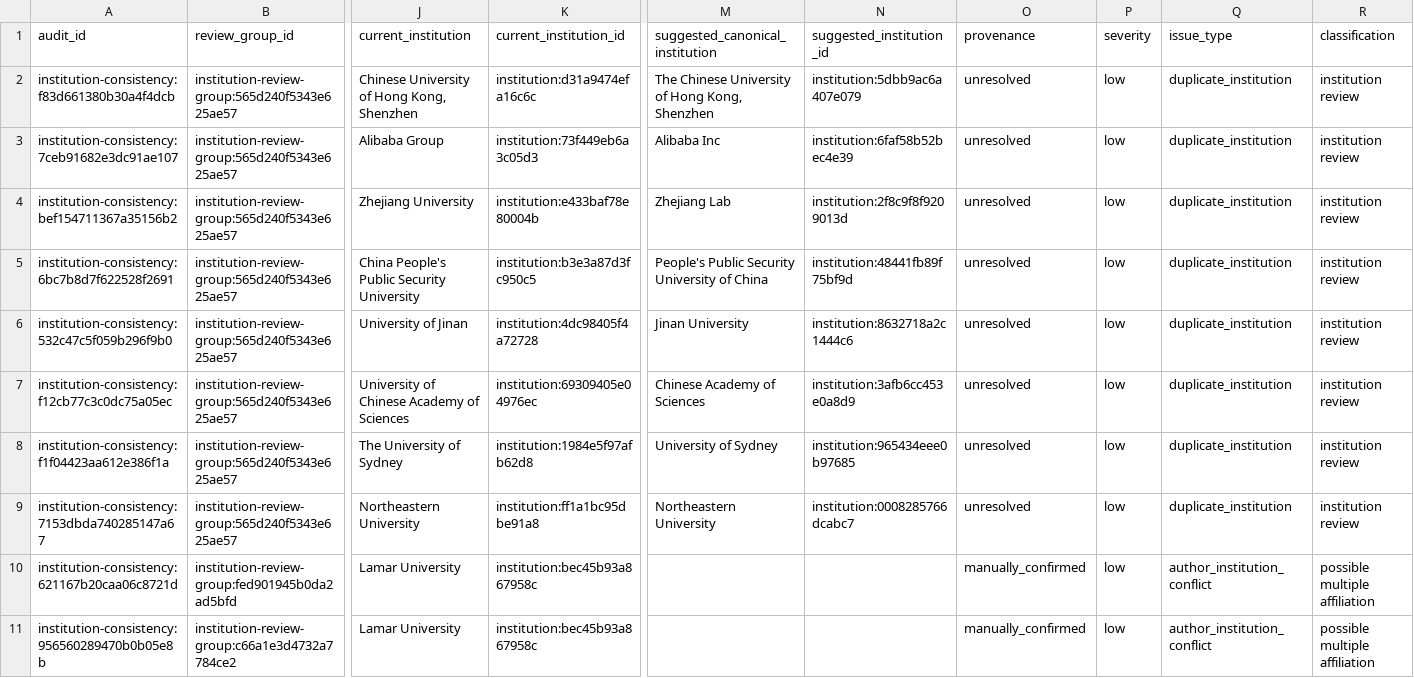
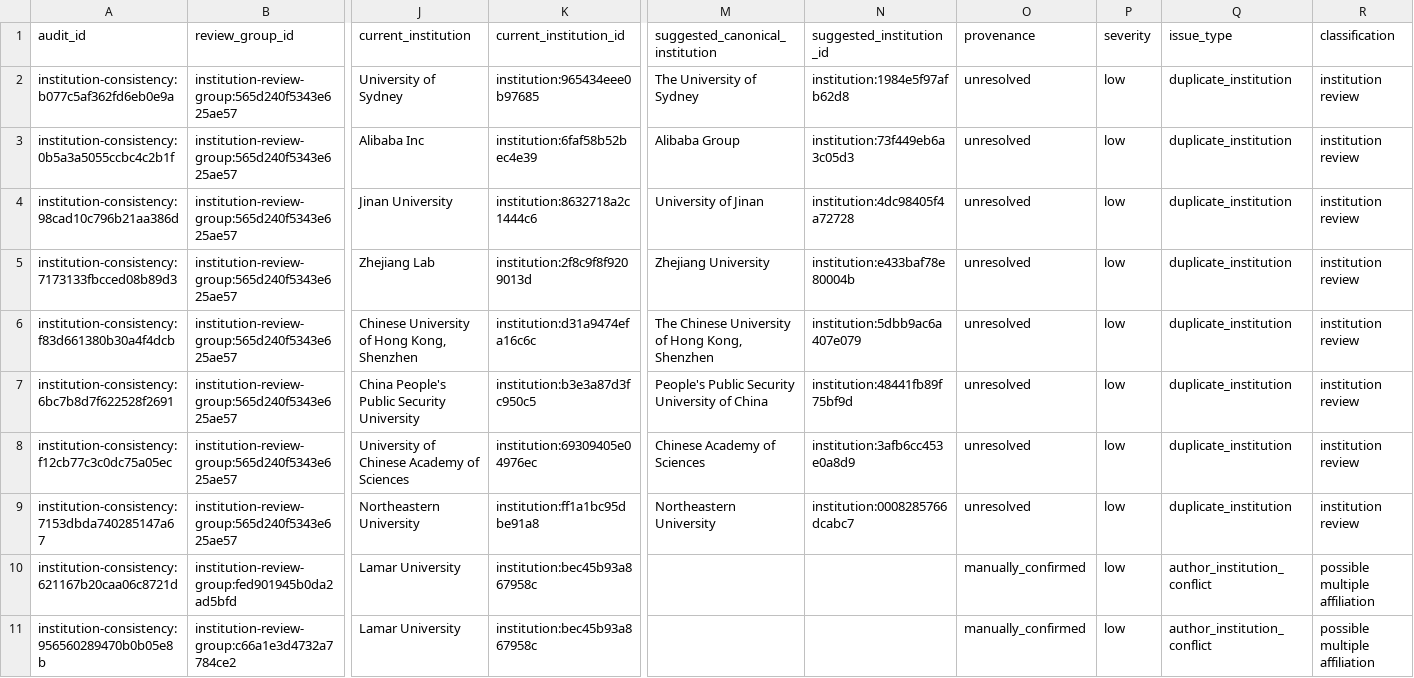
Before and after one commit to meiling-fdu/synthetic-image-research-map, a CSV file: docs/institution_consistency_audit_2026-08-27.csv, drawn as a sheet; only a part is shown, gaps mark what is left out; removed rows and columns are numbered as before the commit, all else as after; rows hold the shown columns only; the diff names each change by its address in the sheet, - before the commit and + after, or states it on an @@ line.

```diff
--- a/docs/institution_consistency_audit_2026-08-27.csv
+++ b/docs/institution_consistency_audit_2026-08-27.csv
+row 2: institution-consistency:b077c5af362fd6eb0e9a | institution-review-group:565d240f5343e625ae57 | University of Sydney | institution:965434eee0b97685 | The University of Sydney | institution:1984e5f97afb62d8 | unresolved | low | duplicate_institution | institution review
+row 3: institution-consistency:0b5a3a5055ccbc4c2b1f | institution-review-group:565d240f5343e625ae57 | Alibaba Inc | institution:6faf58b52bec4e39 | Alibaba Group | institution:73f449eb6a3c05d3 | unresolved | low | duplicate_institution | institution review
+row 4: institution-consistency:98cad10c796b21aa386d | institution-review-group:565d240f5343e625ae57 | Jinan University | institution:8632718a2c1444c6 | University of Jinan | institution:4dc98405f4a72728 | unresolved | low | duplicate_institution | institution review
+row 5: institution-consistency:7173133fbcced08b89d3 | institution-review-group:565d240f5343e625ae57 | Zhejiang Lab | institution:2f8c9f8f9209013d | Zhejiang University | institution:e433baf78e80004b | unresolved | low | duplicate_institution | institution review
-row 3: institution-consistency:7ceb91682e3dc91ae107 | institution-review-group:565d240f5343e625ae57 | Alibaba Group | institution:73f449eb6a3c05d3 | Alibaba Inc | institution:6faf58b52bec4e39 | unresolved | low | duplicate_institution | institution review
-row 4: institution-consistency:bef154711367a35156b2 | institution-review-group:565d240f5343e625ae57 | Zhejiang University | institution:e433baf78e80004b | Zhejiang Lab | institution:2f8c9f8f9209013d | unresolved | low | duplicate_institution | institution review
-row 6: institution-consistency:532c47c5f059b296f9b0 | institution-review-group:565d240f5343e625ae57 | University of Jinan | institution:4dc98405f4a72728 | Jinan University | institution:8632718a2c1444c6 | unresolved | low | duplicate_institution | institution review
-row 8: institution-consistency:f1f04423aa612e386f1a | institution-review-group:565d240f5343e625ae57 | The University of Sydney | institution:1984e5f97afb62d8 | University of Sydney | institution:965434eee0b97685 | unresolved | low | duplicate_institution | institution review
```
Also changed, not shown: data/curated/institution_location_review.csv, docs/missing_institution_coordinates_audit.csv, 32 other files.
